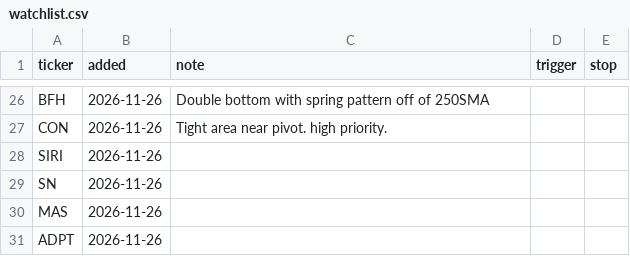
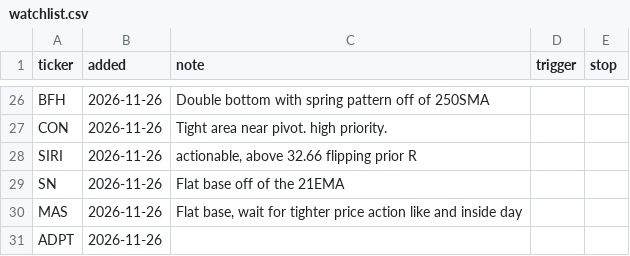
Before and after one commit to fabiolmn17-web/MRS_Dashboard, a CSV file: watchlist.csv, drawn as a sheet; only a part is shown, gaps mark what is left out.

Commit message:
watchlist: edit

```diff
--- a/watchlist.csv
+++ b/watchlist.csv
@@ -27,5 +27,5 @@ BFH,2026-11-26,Double bottom with spring pattern off of 250SMA ,,
 CON,2026-11-26,Tight area near pivot. high priority. ,,
-SIRI,2026-11-26,,,
-SN,2026-11-26,,,
-MAS,2026-11-26,,,
+SIRI,2026-11-26,"actionable, above 32.66 flipping prior R",,
+SN,2026-11-26,Flat base off of the 21EMA,,
+MAS,2026-11-26,"Flat base, wait for tighter price action like and inside day ",,
 ADPT,2026-11-26,,,
```
